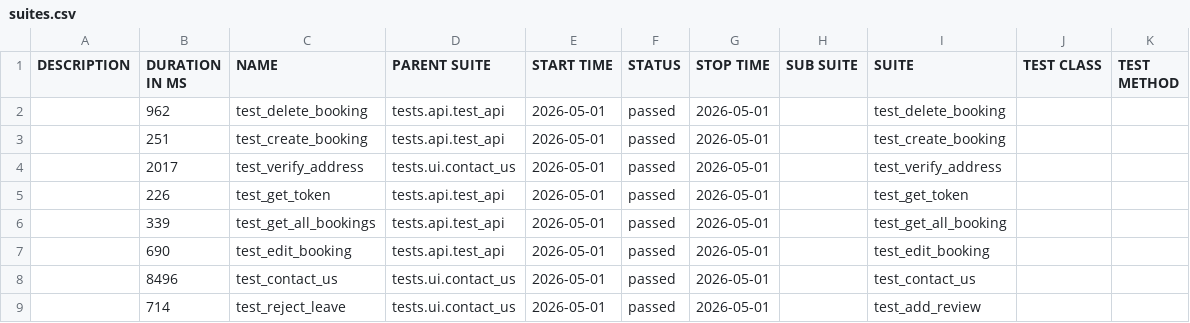
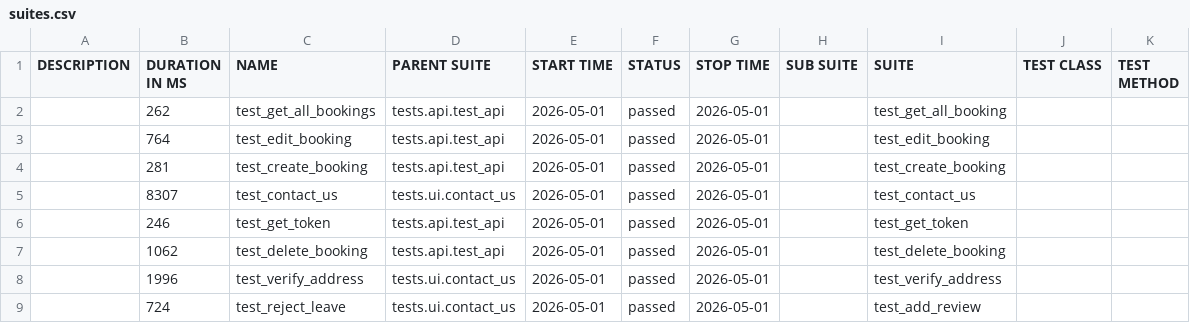
Before and after one commit to LuisVu99/Demo_for_CI_CD, a CSV file: data/suites.csv, drawn as a sheet.

```diff
--- a/data/suites.csv
+++ b/data/suites.csv
@@ -1,9 +1,9 @@
 "DESCRIPTION","DURATION IN MS","NAME","PARENT SUITE","START TIME","STATUS","STOP TIME","SUB SUITE","SUITE","TEST CLASS","TEST METHOD"
-"","962","test_delete_booking","tests.api.test_api","2026-05-01","passed","2026-05-01","","test_delete_booking","",""
-"","251","test_create_booking","tests.api.test_api","2026-05-01","passed","2026-05-01","","test_create_booking","",""
-"","2017","test_verify_address","tests.ui.contact_us","2026-05-01","passed","2026-05-01","","test_verify_address","",""
-"","226","test_get_token","tests.api.test_api","2026-05-01","passed","2026-05-01","","test_get_token","",""
-"","339","test_get_all_bookings","tests.api.test_api","2026-05-01","passed","2026-05-01","","test_get_all_booking","",""
-"","690","test_edit_booking","tests.api.test_api","2026-05-01","passed","2026-05-01","","test_edit_booking","",""
-"","8496","test_contact_us","tests.ui.contact_us","2026-05-01","passed","2026-05-01","","test_contact_us","",""
-"","714","test_reject_leave","tests.ui.contact_us","2026-05-01","passed","2026-05-01","","test_add_review","",""
+"","262","test_get_all_bookings","tests.api.test_api","2026-05-01","passed","2026-05-01","","test_get_all_booking","",""
+"","764","test_edit_booking","tests.api.test_api","2026-05-01","passed","2026-05-01","","test_edit_booking","",""
+"","281","test_create_booking","tests.api.test_api","2026-05-01","passed","2026-05-01","","test_create_booking","",""
+"","8307","test_contact_us","tests.ui.contact_us","2026-05-01","passed","2026-05-01","","test_contact_us","",""
+"","246","test_get_token","tests.api.test_api","2026-05-01","passed","2026-05-01","","test_get_token","",""
+"","1062","test_delete_booking","tests.api.test_api","2026-05-01","passed","2026-05-01","","test_delete_booking","",""
+"","1996","test_verify_address","tests.ui.contact_us","2026-05-01","passed","2026-05-01","","test_verify_address","",""
+"","724","test_reject_leave","tests.ui.contact_us","2026-05-01","passed","2026-05-01","","test_add_review","",""
```
Also changed, not shown: 50 other files.
